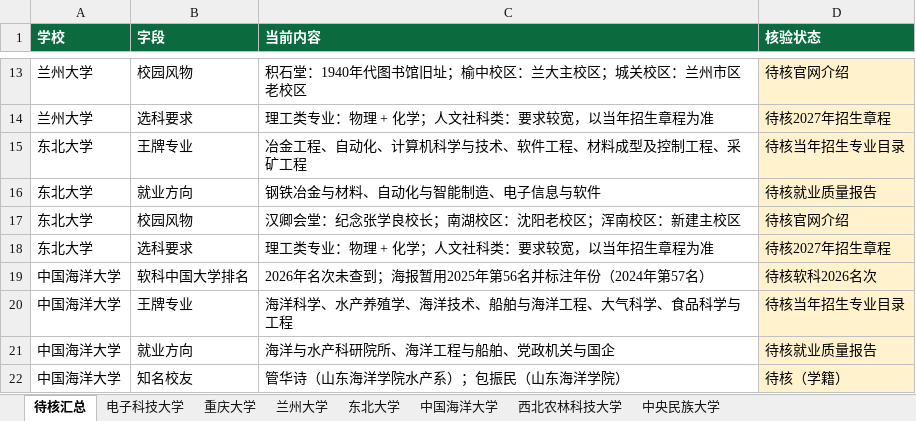
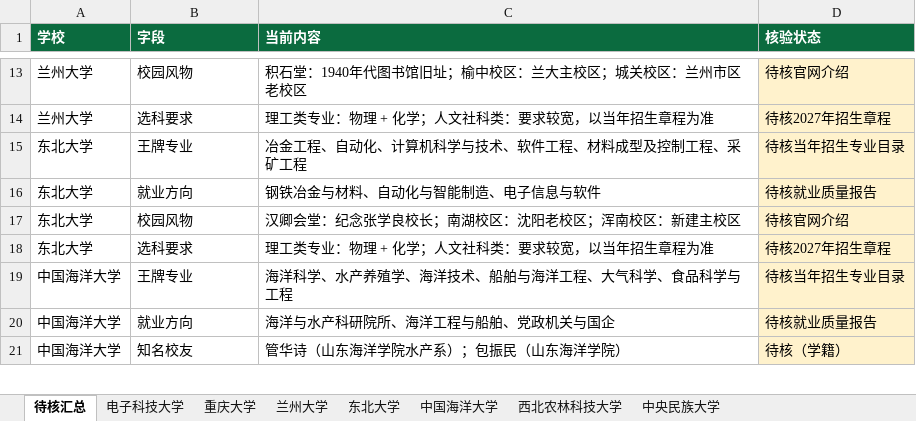
Before and after one commit to zhangzhitao0103-coder/-, an Excel workbook: college-posters/data/字段表_第四批.xlsx, sheet 待核汇总, drawn as a sheet; only a part is shown, gaps mark what is left out; values as stored, in another font and other column widths than the file's, no borders; the diff names each change by its address in the sheet, - before the commit and + after, or states it on an @@ line.

```diff
--- a/college-posters/data/字段表_第四批.xlsx (sheet 待核汇总)
+++ b/college-posters/data/字段表_第四批.xlsx (sheet 待核汇总)
-row 19: 中国海洋大学 | 软科中国大学排名 | 2026年名次未查到；海报暂用2025年第56名并标注年份（2024年第57名） | 待核软科2026名次
```
Also changed, not shown: sheet 中国海洋大学, college-posters/data/字段表_211第一批.xlsx, college-posters/data/字段表_第一批.xlsx, 5 other files.
